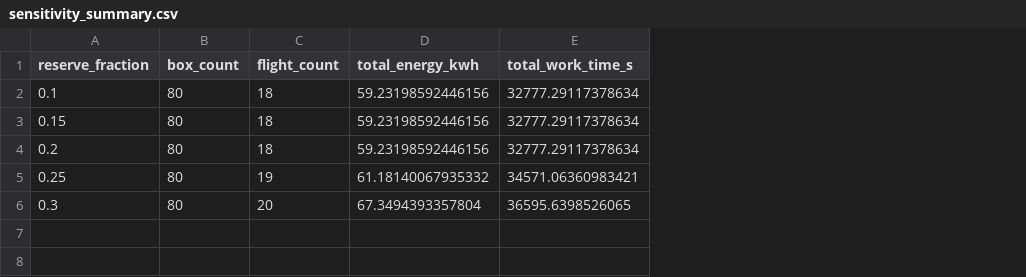
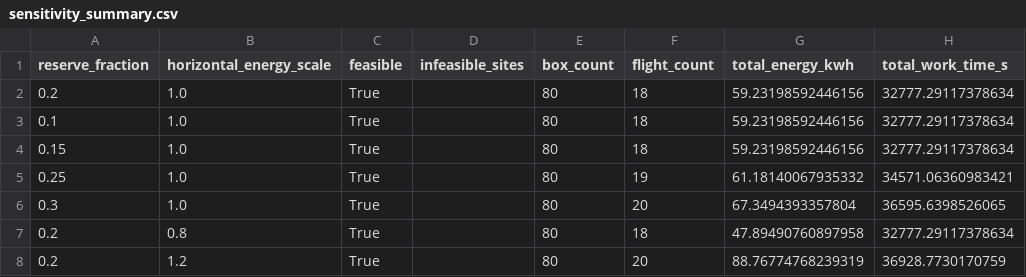
Before and after one commit to Arcticalm/math-race, a CSV file: outputs/problem1/sensitivity_summary.csv, drawn as a sheet; addresses are those after the commit; the diff names each change by its address in the sheet, - before the commit and + after, or states it on an @@ line.

```diff
--- a/outputs/problem1/sensitivity_summary.csv
+++ b/outputs/problem1/sensitivity_summary.csv
+column B (horizontal_energy_scale), rows 3-6: all 1.0
+column C (feasible), rows 3-6: all True
+column D (infeasible_sites), empty
@@ row 4 moved to row 2: 0.2 @@
+row 7: 0.2 | 0.8 | True |  | 80 | 18 | 47.89490760897958 | 32777.29117378634
+row 8: 0.2 | 1.2 | True |  | 80 | 20 | 88.76774768239319 | 36928.7730170759
```
Also changed, not shown: outputs/problem1/batches.csv, outputs/problem1/safe_payloads.csv, 15 other files.
